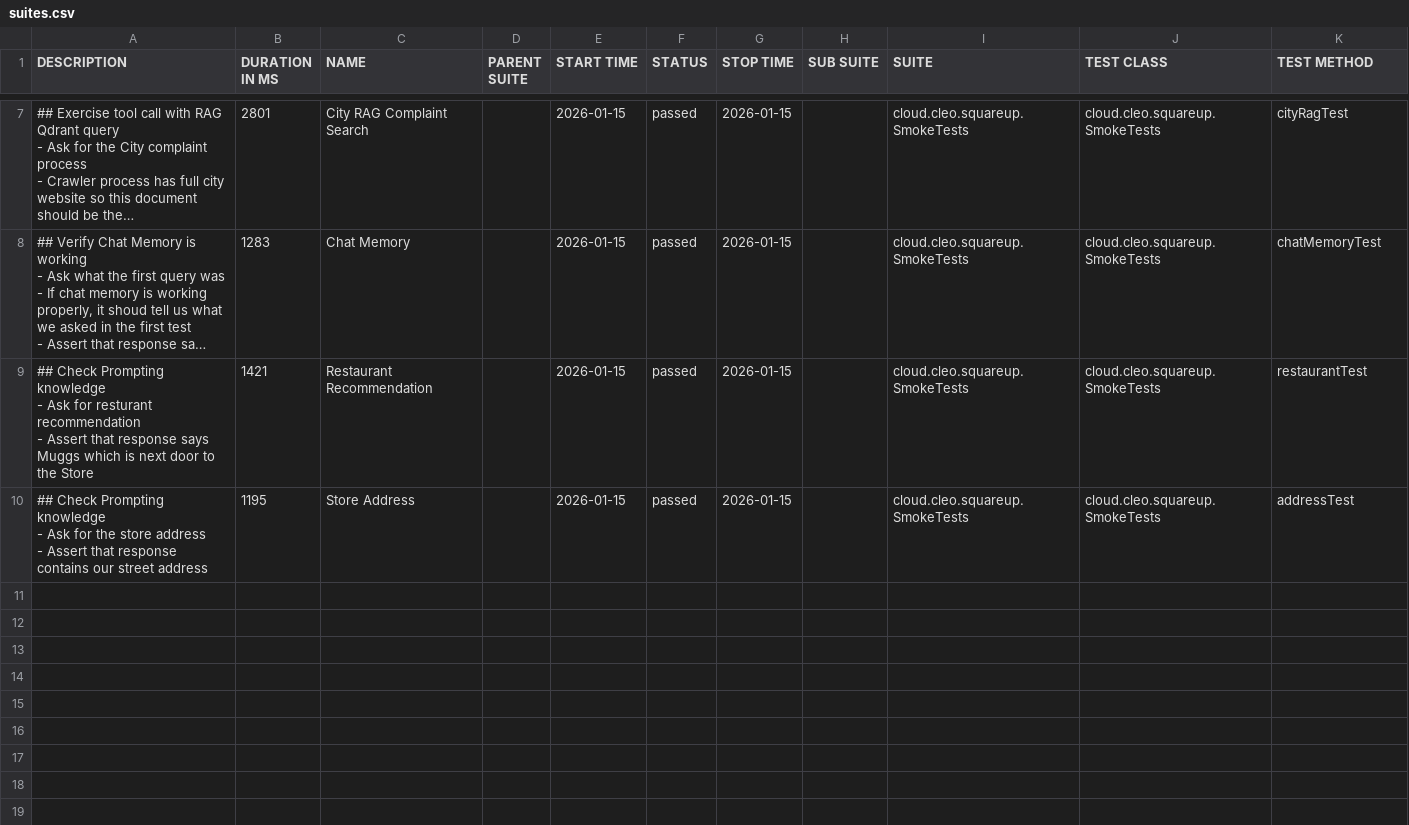
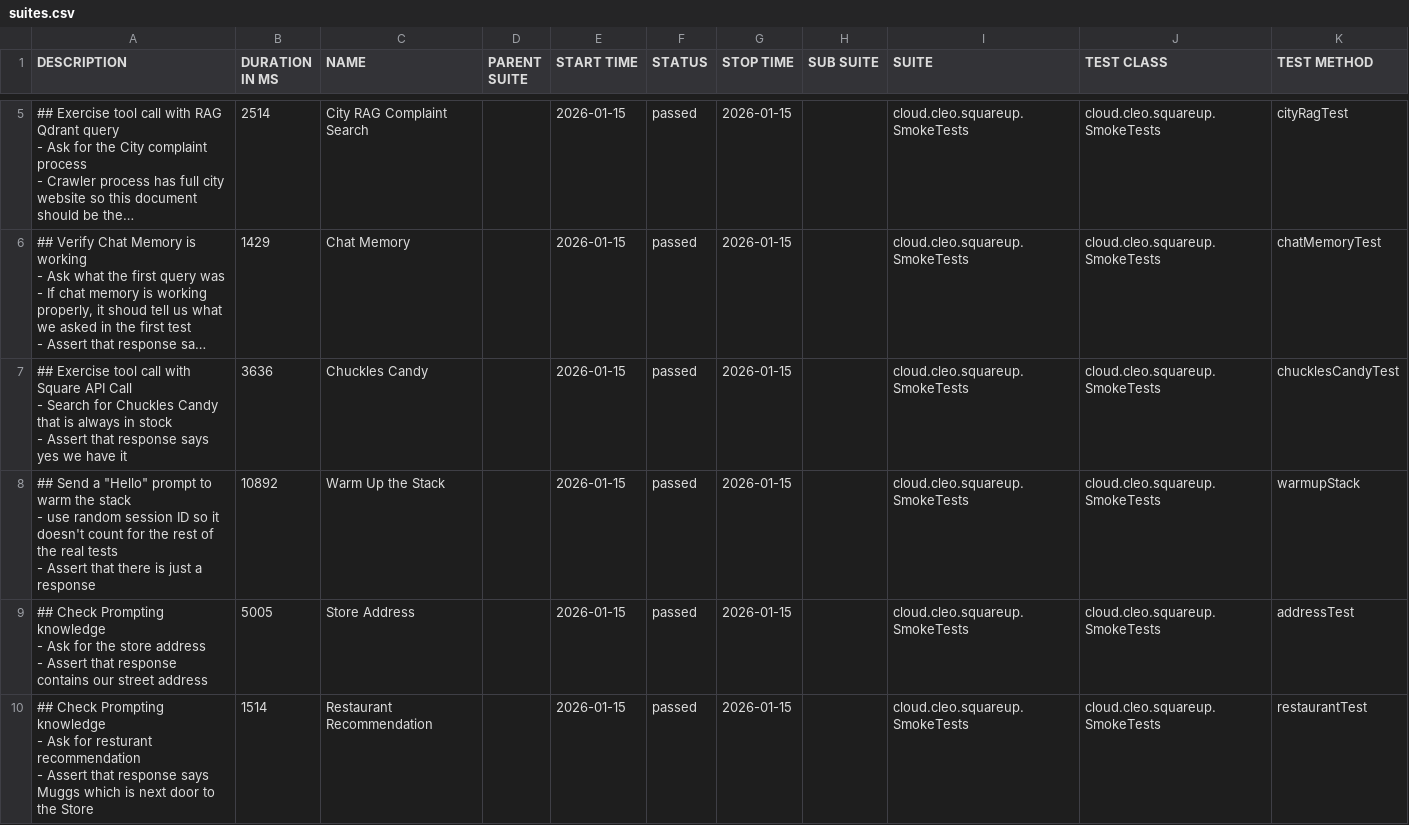
Before and after one commit to docwho2/java-squareup-spring-ai-ivr, a CSV file: us.amazon.nova-2-lite-v1_0/SmokeTests/data/suites.csv, drawn as a sheet; only a part is shown, gaps mark what is left out; long unchanged cells end in …; addresses are those after the commit; ↵ is a line break in a cell; the diff covers the shown part only; the diff names each change by its address in the sheet, - before the commit and + after, or states it on an @@ line.

```diff
--- a/us.amazon.nova-2-lite-v1_0/SmokeTests/data/suites.csv
+++ b/us.amazon.nova-2-lite-v1_0/SmokeTests/data/suites.csv
-B5 (DURATION IN MS): 2801
+B5 (DURATION IN MS): 2514
-B6 (DURATION IN MS): 1283
+B6 (DURATION IN MS): 1429
-A7 (DESCRIPTION): ## Check Prompting knowledge ↵ - Ask for resturant recommendation ↵ - Assert that response says Muggs which is next door to the Store
+A7 (DESCRIPTION): ## Exercise tool call with Square API Call ↵ - Search for Chuckles Candy that is always in stock ↵ - Assert that response says yes we have it
-B7 (DURATION IN MS): 1421
+B7 (DURATION IN MS): 3636
-C7 (NAME): Restaurant Recommendation
+C7 (NAME): Chuckles Candy
-K7 (TEST METHOD): restaurantTest
+K7 (TEST METHOD): chucklesCandyTest
+row 8: ## Send a "Hello" prompt to warm the stack ↵ - use random session ID so it doesn't count for the rest of the real tests ↵ - Assert that there is just a response | 10892 | Warm Up the Stack |  | 2026-01-15 | passed | 2026-01-15 |  | cloud.cleo.squareup.SmokeTests | cloud.cleo.squareup.SmokeTests | warmupStack
-B9 (DURATION IN MS): 1195
+B9 (DURATION IN MS): 5005
+row 10: ## Check Prompting knowledge ↵ - Ask for resturant recommendation ↵ - Assert that response says Muggs which is next door to the Store | 1514 | Restaurant Recommendation |  | 2026-01-15 | passed | 2026-01-15 |  | cloud.cleo.squareup.SmokeTests | cloud.cleo.squareup.SmokeTests | restaurantTest
```
Also changed, not shown: 2 removed rows and 9 edited cells elsewhere in this file, us.amazon.nova-2-lite-v1_0/SmokeTests/data/behaviors.csv, 40 other files.
